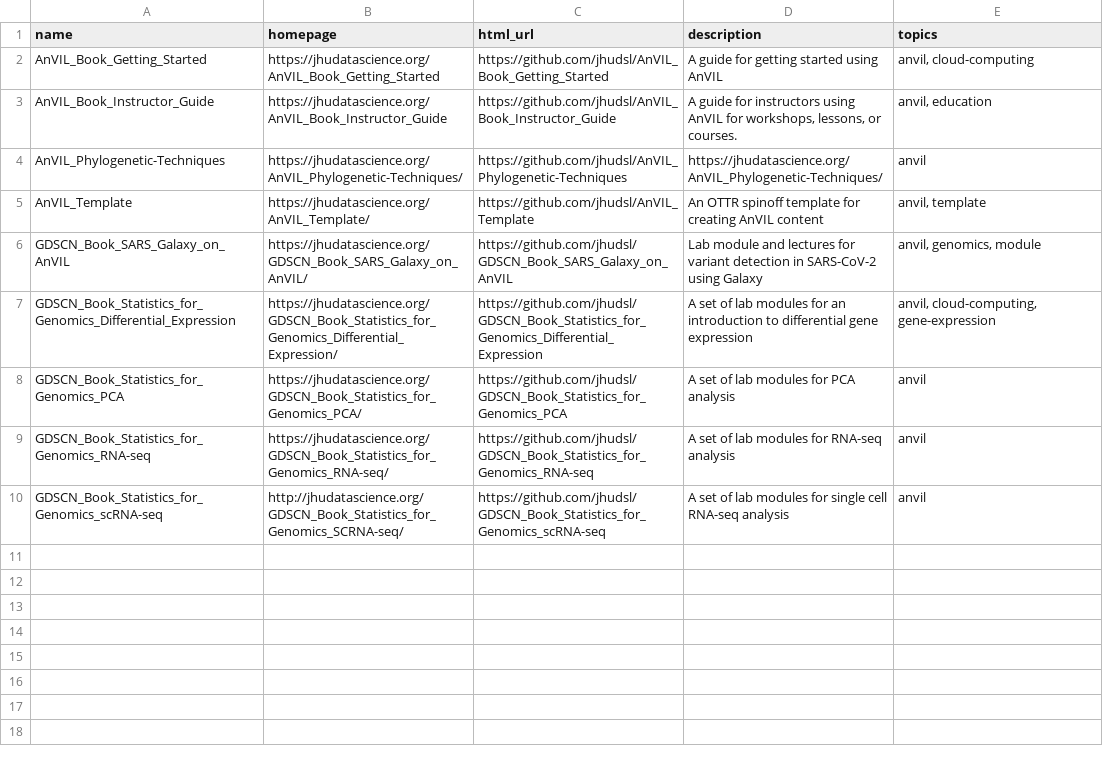
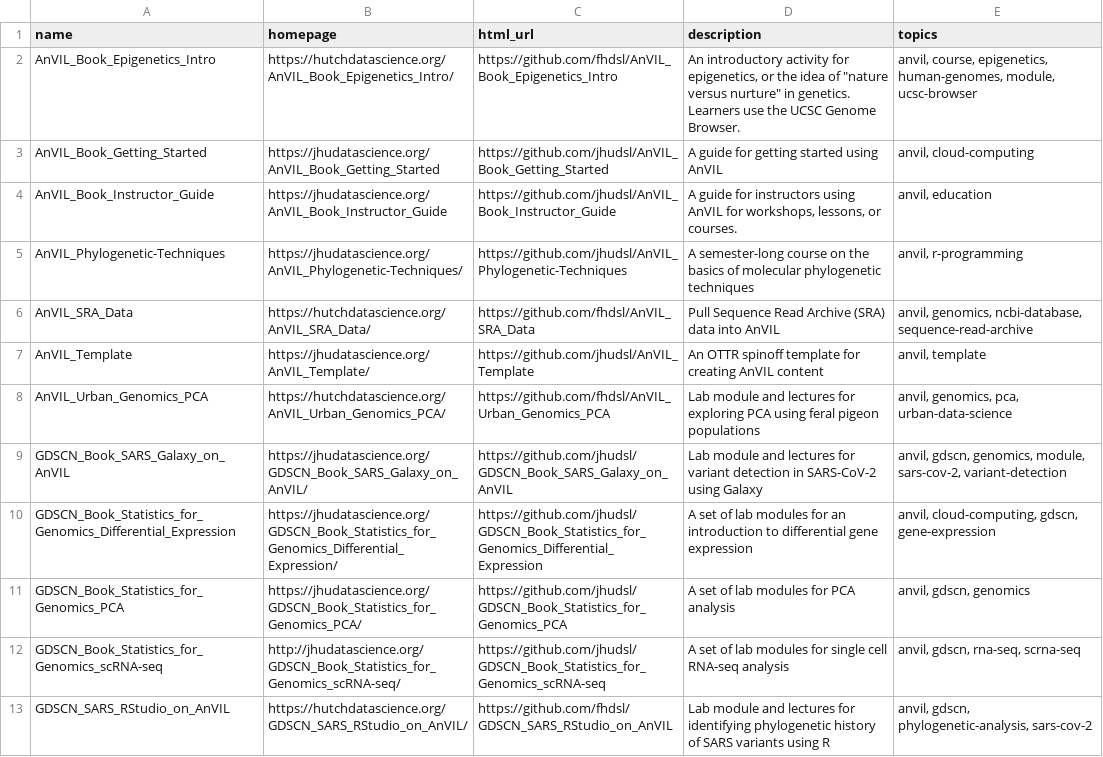
Before and after one commit to jhudsl/GDSCN_Template_Test, a TSV file: resources/AnVIL_repos.tsv, drawn as a sheet.

Commit message:
Add AnVIL repos file

```diff
--- a/resources/AnVIL_repos.tsv
+++ b/resources/AnVIL_repos.tsv
@@ -1,10 +1,13 @@
 name	homepage	html_url	description	topics
+AnVIL_Book_Epigenetics_Intro	https://hutchdatascience.org/AnVIL_Book_Epigenetics_Intro/	https://github.com/fhdsl/AnVIL_Book_Epigenetics_Intro	"An introductory activity for epigenetics, or the idea of ""nature versus nurture"" in genetics. Learners use the UCSC Genome Browser."	anvil, course, epigenetics, human-genomes, module, ucsc-browser
 AnVIL_Book_Getting_Started	https://jhudatascience.org/AnVIL_Book_Getting_Started	https://github.com/jhudsl/AnVIL_Book_Getting_Started	A guide for getting started using AnVIL 	anvil, cloud-computing
 AnVIL_Book_Instructor_Guide	https://jhudatascience.org/AnVIL_Book_Instructor_Guide	https://github.com/jhudsl/AnVIL_Book_Instructor_Guide	A guide for instructors using AnVIL for workshops, lessons, or courses.	anvil, education
-AnVIL_Phylogenetic-Techniques	https://jhudatascience.org/AnVIL_Phylogenetic-Techniques/	https://github.com/jhudsl/AnVIL_Phylogenetic-Techniques	https://jhudatascience.org/AnVIL_Phylogenetic-Techniques/	anvil
+AnVIL_Phylogenetic-Techniques	https://jhudatascience.org/AnVIL_Phylogenetic-Techniques/	https://github.com/jhudsl/AnVIL_Phylogenetic-Techniques	A semester-long course on the basics of molecular phylogenetic techniques	anvil, r-programming
+AnVIL_SRA_Data	https://hutchdatascience.org/AnVIL_SRA_Data/	https://github.com/fhdsl/AnVIL_SRA_Data	Pull Sequence Read Archive (SRA) data into AnVIL	anvil, genomics, ncbi-database, sequence-read-archive
 AnVIL_Template	https://jhudatascience.org/AnVIL_Template/	https://github.com/jhudsl/AnVIL_Template	An OTTR spinoff template for creating AnVIL content	anvil, template
-GDSCN_Book_SARS_Galaxy_on_AnVIL	https://jhudatascience.org/GDSCN_Book_SARS_Galaxy_on_AnVIL/	https://github.com/jhudsl/GDSCN_Book_SARS_Galaxy_on_AnVIL	Lab module and lectures for variant detection in SARS-CoV-2 using Galaxy	anvil, genomics, module
-GDSCN_Book_Statistics_for_Genomics_Differential_Expression	https://jhudatascience.org/GDSCN_Book_Statistics_for_Genomics_Differential_Expression/	https://github.com/jhudsl/GDSCN_Book_Statistics_for_Genomics_Differential_Expression	A set of lab modules for an introduction to differential gene expression	anvil, cloud-computing, gene-expression
-GDSCN_Book_Statistics_for_Genomics_PCA	https://jhudatascience.org/GDSCN_Book_Statistics_for_Genomics_PCA/	https://github.com/jhudsl/GDSCN_Book_Statistics_for_Genomics_PCA	A set of lab modules for PCA analysis	anvil
-GDSCN_Book_Statistics_for_Genomics_RNA-seq	https://jhudatascience.org/GDSCN_Book_Statistics_for_Genomics_RNA-seq/	https://github.com/jhudsl/GDSCN_Book_Statistics_for_Genomics_RNA-seq	A set of lab modules for RNA-seq analysis	anvil
-GDSCN_Book_Statistics_for_Genomics_scRNA-seq	http://jhudatascience.org/GDSCN_Book_Statistics_for_Genomics_SCRNA-seq/	https://github.com/jhudsl/GDSCN_Book_Statistics_for_Genomics_scRNA-seq	A set of lab modules for single cell RNA-seq analysis	anvil
+AnVIL_Urban_Genomics_PCA	https://hutchdatascience.org/AnVIL_Urban_Genomics_PCA/	https://github.com/fhdsl/AnVIL_Urban_Genomics_PCA	Lab module and lectures for exploring PCA using feral pigeon populations	anvil, genomics, pca, urban-data-science
+GDSCN_Book_SARS_Galaxy_on_AnVIL	https://jhudatascience.org/GDSCN_Book_SARS_Galaxy_on_AnVIL/	https://github.com/jhudsl/GDSCN_Book_SARS_Galaxy_on_AnVIL	Lab module and lectures for variant detection in SARS-CoV-2 using Galaxy	anvil, gdscn, genomics, module, sars-cov-2, variant-detection
+GDSCN_Book_Statistics_for_Genomics_Differential_Expression	https://jhudatascience.org/GDSCN_Book_Statistics_for_Genomics_Differential_Expression/	https://github.com/jhudsl/GDSCN_Book_Statistics_for_Genomics_Differential_Expression	A set of lab modules for an introduction to differential gene expression	anvil, cloud-computing, gdscn, gene-expression
+GDSCN_Book_Statistics_for_Genomics_PCA	https://jhudatascience.org/GDSCN_Book_Statistics_for_Genomics_PCA/	https://github.com/jhudsl/GDSCN_Book_Statistics_for_Genomics_PCA	A set of lab modules for PCA analysis	anvil, gdscn, genomics
+GDSCN_Book_Statistics_for_Genomics_scRNA-seq	http://jhudatascience.org/GDSCN_Book_Statistics_for_Genomics_scRNA-seq/	https://github.com/jhudsl/GDSCN_Book_Statistics_for_Genomics_scRNA-seq	A set of lab modules for single cell RNA-seq analysis	anvil, gdscn, rna-seq, scrna-seq
+GDSCN_SARS_RStudio_on_AnVIL	https://hutchdatascience.org/GDSCN_SARS_RStudio_on_AnVIL/	https://github.com/fhdsl/GDSCN_SARS_RStudio_on_AnVIL	Lab module and lectures for identifying phylogenetic history of SARS variants using R	anvil, gdscn, phylogenetic-analysis, sars-cov-2
```
